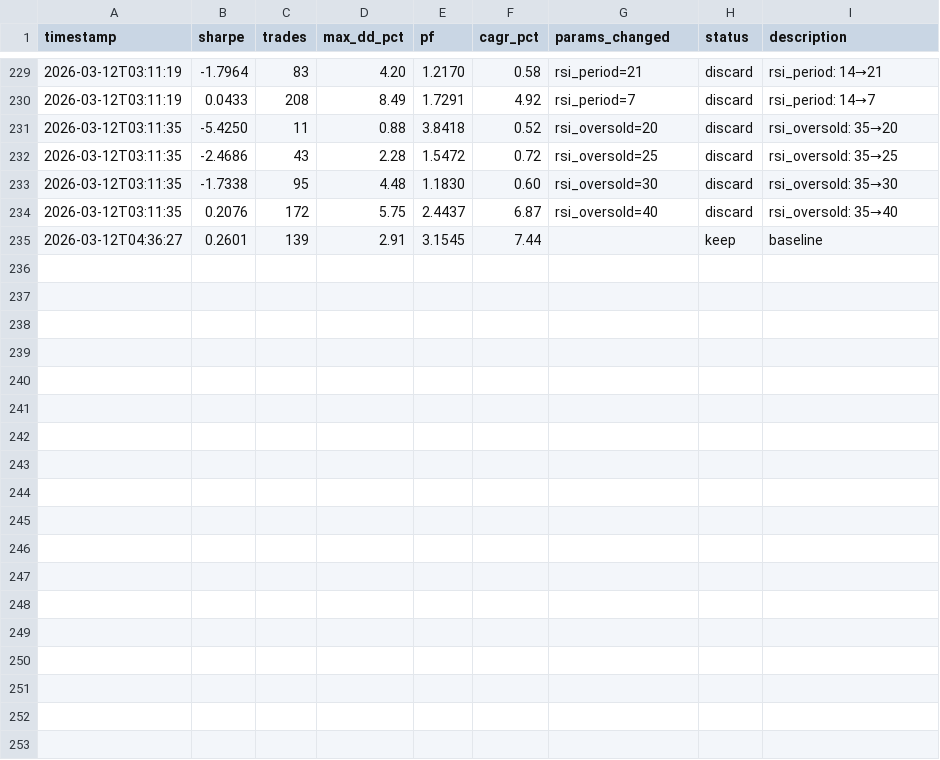
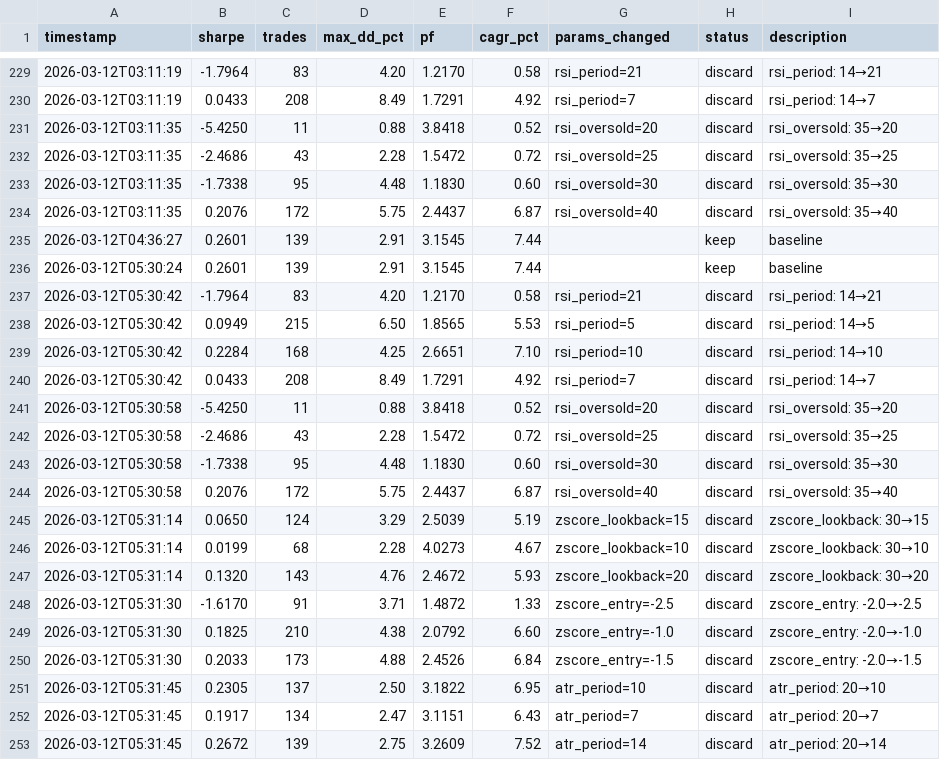
Before and after one commit to jordan-245/atlas, a TSV file: research/results/mean_reversion.tsv, drawn as a sheet; only a part is shown, gaps mark what is left out; the diff names each change by its address in the sheet, - before the commit and + after, or states it on an @@ line.

```diff
--- a/research/results/mean_reversion.tsv
+++ b/research/results/mean_reversion.tsv
+row 236: 2026-03-12T05:30:24 | 0.2601 | 139 | 2.91 | 3.1545 | 7.44 |  | keep | baseline
+row 237: 2026-03-12T05:30:42 | -1.7964 | 83 | 4.20 | 1.2170 | 0.58 | rsi_period=21 | discard | rsi_period: 14→21
+row 238: 2026-03-12T05:30:42 | 0.0949 | 215 | 6.50 | 1.8565 | 5.53 | rsi_period=5 | discard | rsi_period: 14→5
+row 239: 2026-03-12T05:30:42 | 0.2284 | 168 | 4.25 | 2.6651 | 7.10 | rsi_period=10 | discard | rsi_period: 14→10
+row 240: 2026-03-12T05:30:42 | 0.0433 | 208 | 8.49 | 1.7291 | 4.92 | rsi_period=7 | discard | rsi_period: 14→7
+row 241: 2026-03-12T05:30:58 | -5.4250 | 11 | 0.88 | 3.8418 | 0.52 | rsi_oversold=20 | discard | rsi_oversold: 35→20
+row 242: 2026-03-12T05:30:58 | -2.4686 | 43 | 2.28 | 1.5472 | 0.72 | rsi_oversold=25 | discard | rsi_oversold: 35→25
+row 243: 2026-03-12T05:30:58 | -1.7338 | 95 | 4.48 | 1.1830 | 0.60 | rsi_oversold=30 | discard | rsi_oversold: 35→30
+row 244: 2026-03-12T05:30:58 | 0.2076 | 172 | 5.75 | 2.4437 | 6.87 | rsi_oversold=40 | discard | rsi_oversold: 35→40
+row 245: 2026-03-12T05:31:14 | 0.0650 | 124 | 3.29 | 2.5039 | 5.19 | zscore_lookback=15 | discard | zscore_lookback: 30→15
+row 246: 2026-03-12T05:31:14 | 0.0199 | 68 | 2.28 | 4.0273 | 4.67 | zscore_lookback=10 | discard | zscore_lookback: 30→10
+row 247: 2026-03-12T05:31:14 | 0.1320 | 143 | 4.76 | 2.4672 | 5.93 | zscore_lookback=20 | discard | zscore_lookback: 30→20
+row 248: 2026-03-12T05:31:30 | -1.6170 | 91 | 3.71 | 1.4872 | 1.33 | zscore_entry=-2.5 | discard | zscore_entry: -2.0→-2.5
+row 249: 2026-03-12T05:31:30 | 0.1825 | 210 | 4.38 | 2.0792 | 6.60 | zscore_entry=-1.0 | discard | zscore_entry: -2.0→-1.0
+row 250: 2026-03-12T05:31:30 | 0.2033 | 173 | 4.88 | 2.4526 | 6.84 | zscore_entry=-1.5 | discard | zscore_entry: -2.0→-1.5
+row 251: 2026-03-12T05:31:45 | 0.2305 | 137 | 2.50 | 3.1822 | 6.95 | atr_period=10 | discard | atr_period: 20→10
+row 252: 2026-03-12T05:31:45 | 0.1917 | 134 | 2.47 | 3.1151 | 6.43 | atr_period=7 | discard | atr_period: 20→7
+row 253: 2026-03-12T05:31:45 | 0.2672 | 139 | 2.75 | 3.2609 | 7.52 | atr_period=14 | discard | atr_period: 20→14
```
Also changed, not shown: 9 other files.
